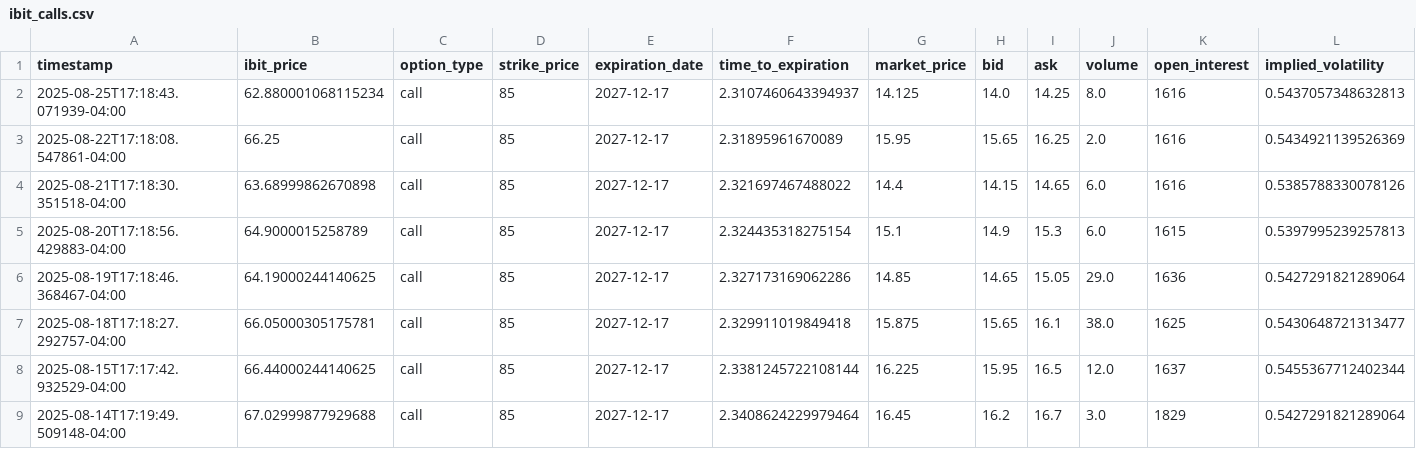
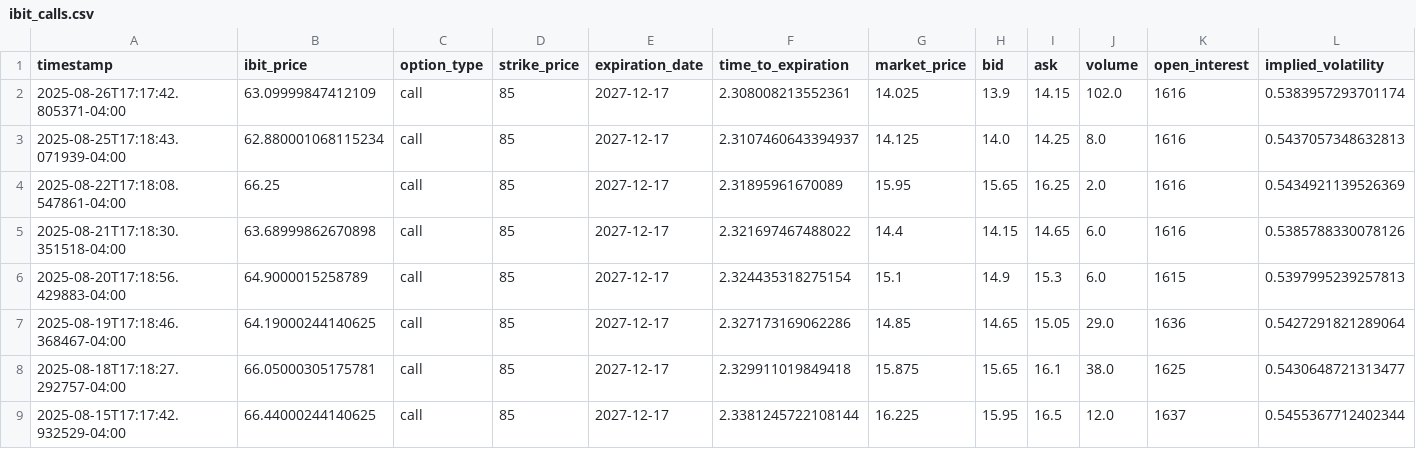
Before and after one commit to analytics-01/analytics-01.github.io, a CSV file: docs/projects/IBIT_Call_Monitor/data/ibit_calls.csv, drawn as a sheet; only a part is shown; the shorter side is filled out with more unchanged rows; rows hold the shown columns only; the diff names each change by its address in the sheet, - before the commit and + after, or states it on an @@ line.

```diff
--- a/docs/projects/IBIT_Call_Monitor/data/ibit_calls.csv
+++ b/docs/projects/IBIT_Call_Monitor/data/ibit_calls.csv
+row 2: 2025-08-26T17:17:42.805371-04:00 | 63.09999847412109 | call | 85 | 2027-12-17 | 2.308008213552361 | 14.025 | 13.9 | 14.15 | 102.0 | 1616 | 0.5383957293701174
```
Also changed, not shown: projects/IBIT_Call_Monitor/data/ibit_calls.csv.
